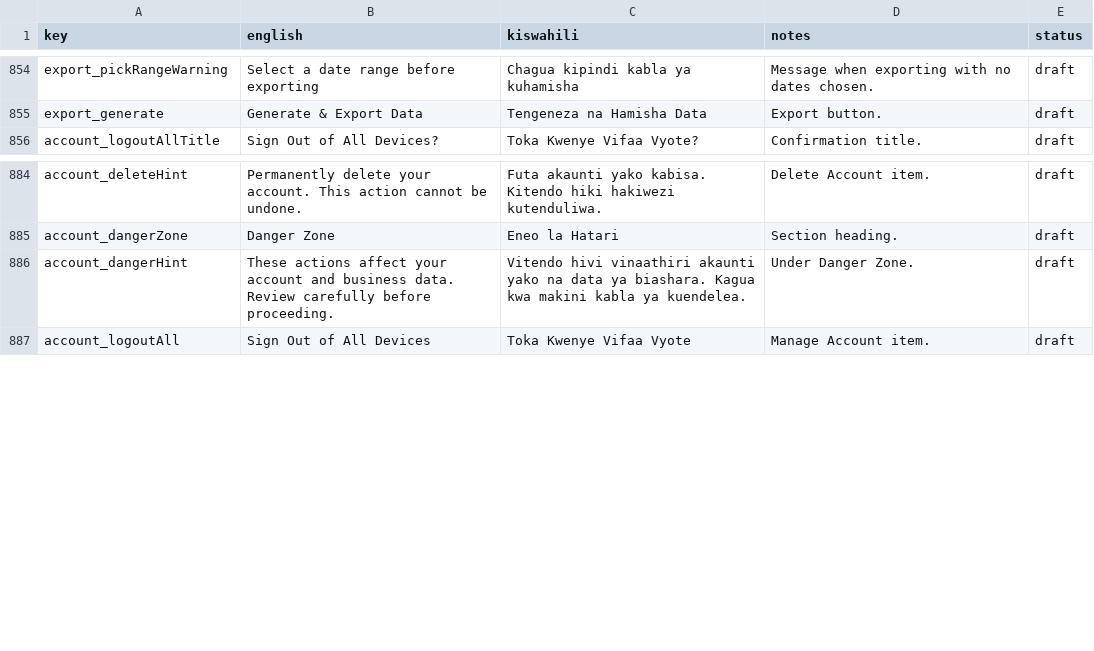
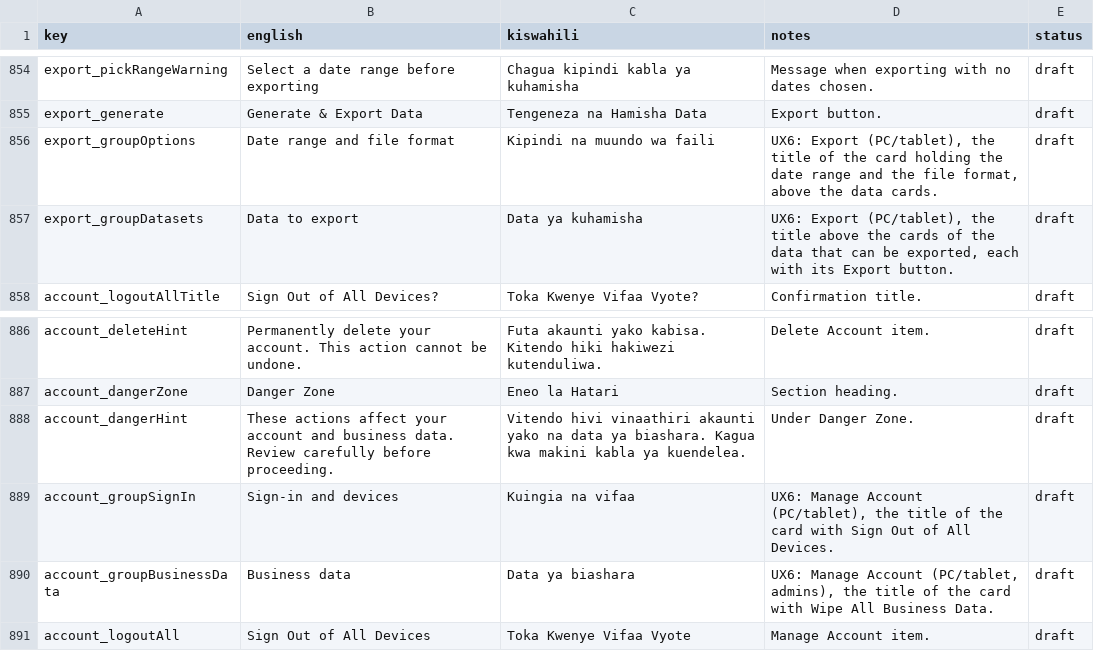
Before and after one commit to shanelvmi/VetBiz-Pro, a CSV file: docs/kiswahili_review.csv, drawn as a sheet; only a part is shown, gaps mark what is left out.

```diff
--- a/docs/kiswahili_review.csv
+++ b/docs/kiswahili_review.csv
@@ -859,2 +859,4 @@ export_pickRangeWarning,Select a date range before exporting,Chagua kipindi kabl
 export_generate,Generate & Export Data,Tengeneza na Hamisha Data,Export button.,draft
+export_groupOptions,Date range and file format,Kipindi na muundo wa faili,"UX6: Export (PC/tablet), the title of the card holding the date range and the file format, above the data cards.",draft
+export_groupDatasets,Data to export,Data ya kuhamisha,"UX6: Export (PC/tablet), the title above the cards of the data that can be exported, each with its Export button.",draft
 account_logoutAllTitle,Sign Out of All Devices?,Toka Kwenye Vifaa Vyote?,Confirmation title.,draft
@@ -890,2 +892,4 @@ account_dangerZone,Danger Zone,Eneo la Hatari,Section heading.,draft
 account_dangerHint,These actions affect your account and business data. Review carefully before proceeding.,Vitendo hivi vinaathiri akaunti yako na data ya biashara. Kagua kwa makini kabla ya kuendelea.,Under Danger Zone.,draft
+account_groupSignIn,Sign-in and devices,Kuingia na vifaa,"UX6: Manage Account (PC/tablet), the title of the card with Sign Out of All Devices.",draft
+account_groupBusinessData,Business data,Data ya biashara,"UX6: Manage Account (PC/tablet, admins), the title of the card with Wipe All Business Data.",draft
 account_logoutAll,Sign Out of All Devices,Toka Kwenye Vifaa Vyote,Manage Account item.,draft
```
Also changed, not shown: 6 other files.
